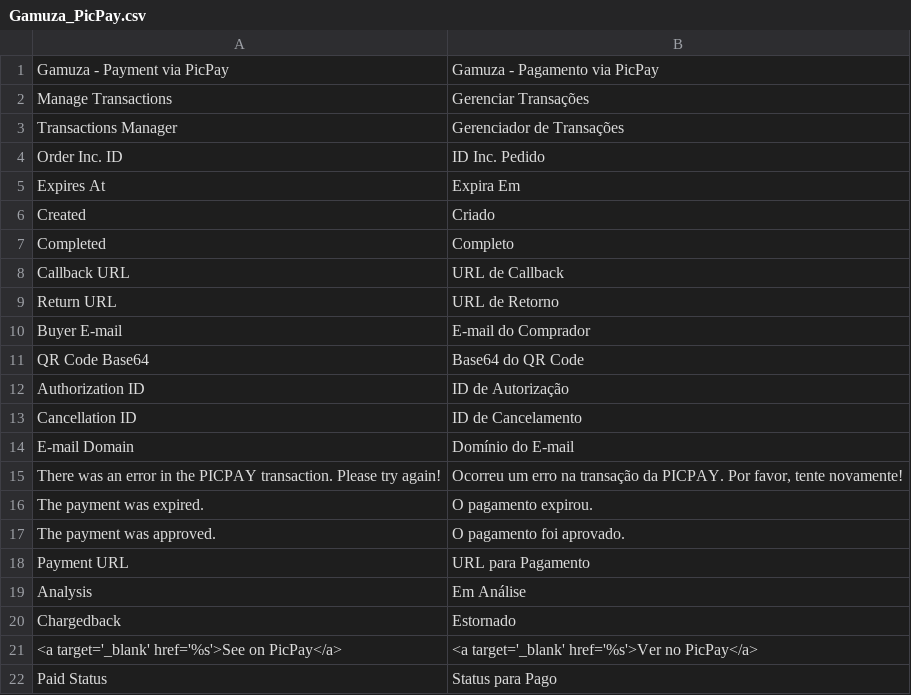
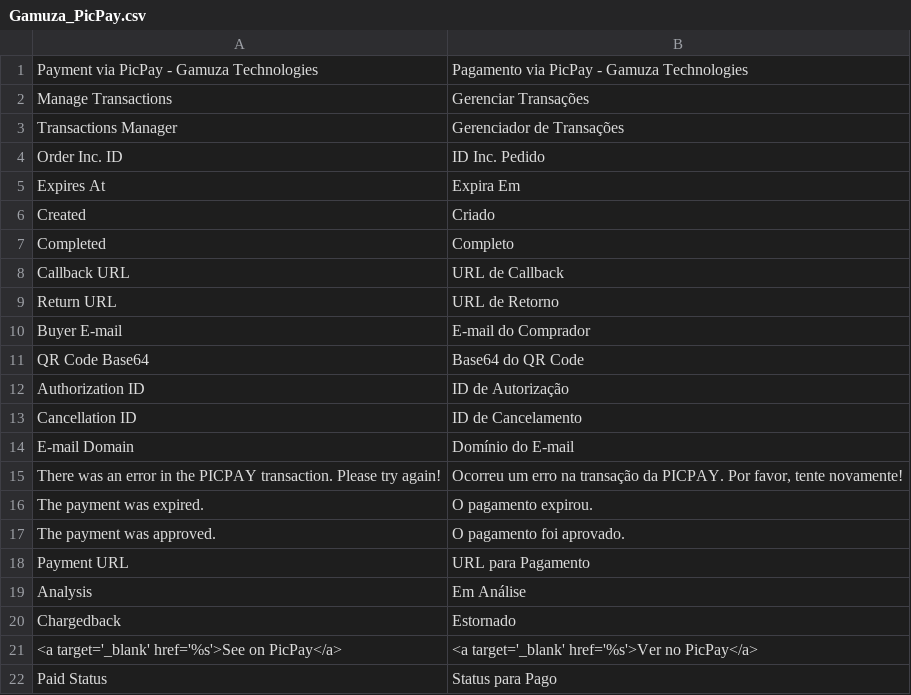
Before and after one commit to gamuzatech/tolucastore-magento, a CSV file: magento-lts-1.9.4.x/app/locale/pt_BR/Gamuza_PicPay.csv, drawn as a sheet; removed rows and columns are numbered as before the commit, all else as after; the diff names each change by its address in the sheet, - before the commit and + after, or states it on an @@ line.

Commit message:
Atualizado modulo Gamuza_PicPay: ajuste na manipulação de erro da API

```diff
--- a/magento-lts-1.9.4.x/app/locale/pt_BR/Gamuza_PicPay.csv
+++ b/magento-lts-1.9.4.x/app/locale/pt_BR/Gamuza_PicPay.csv
-row 1: Gamuza - Payment via PicPay | Gamuza - Pagamento via PicPay
+row 1: Payment via PicPay - Gamuza Technologies | Pagamento via PicPay - Gamuza Technologies
```
Also changed, not shown: 3 other files.
